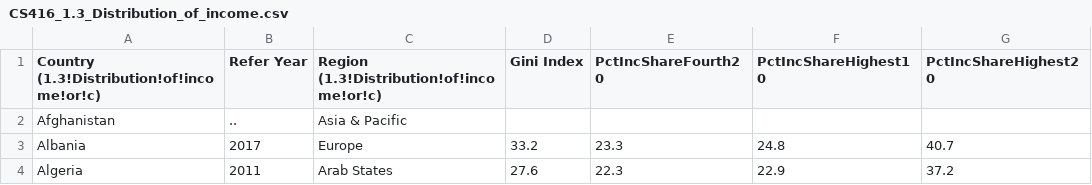
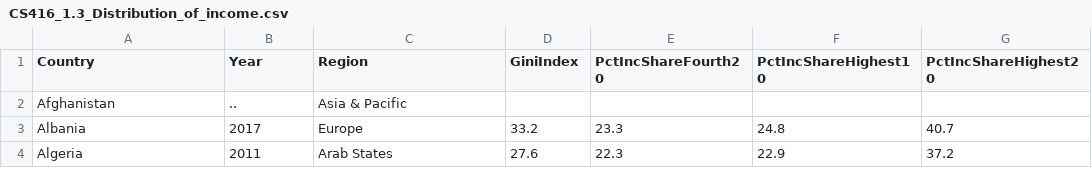
Before and after one commit to JuliaDawson/github.io, a CSV file: CS416_1.3_Distribution_of_income.csv, drawn as a sheet; only a part is shown; the diff names each change by its address in the sheet, - before the commit and + after, or states it on an @@ line.

Commit message:
Update CS416_1.3_Distribution_of_income.csv

```diff
--- a/CS416_1.3_Distribution_of_income.csv
+++ b/CS416_1.3_Distribution_of_income.csv
-A1: Country (1.3!Distribution!of!income!or!c)
+A1: Country
-B1: Refer Year
+B1: Year
-C1: Region (1.3!Distribution!of!income!or!c)
+C1: Region
-D1: Gini Index
+D1: GiniIndex
```
